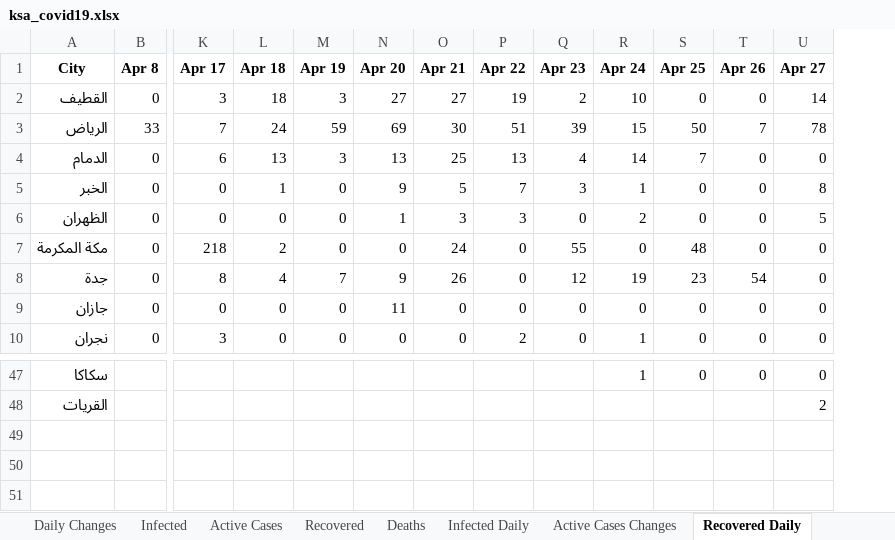
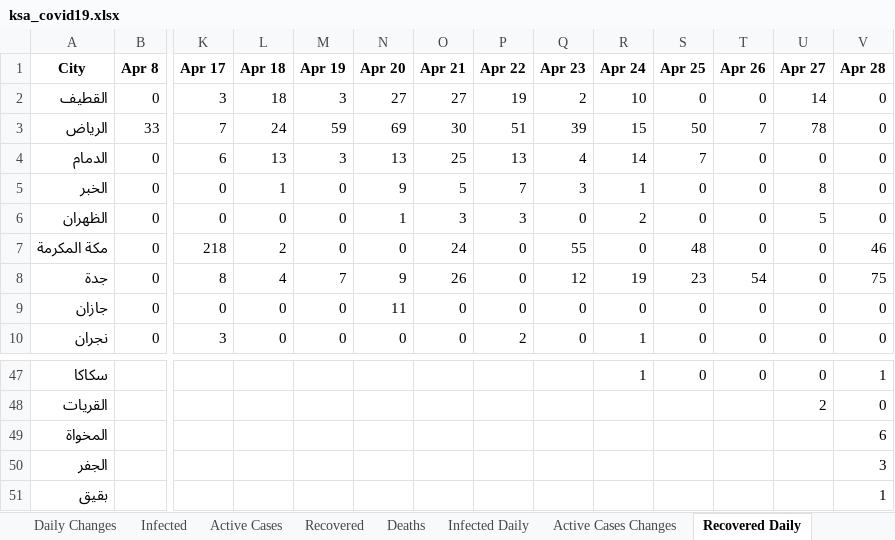
Before and after one commit to MohammedAlawami/Saudi-Arabia-COVID-19-Dashboard-Scraping, an Excel workbook: ksa_covid19.xlsx, sheet Recovered Daily, drawn as a sheet; only a part is shown, gaps mark what is left out; values as stored, in another font and other column widths than the file's, no borders; rows hold the shown columns only; the diff names each change by its address in the sheet, - before the commit and + after, or states it on an @@ line.

```diff
--- a/ksa_covid19.xlsx (sheet Recovered Daily)
+++ b/ksa_covid19.xlsx (sheet Recovered Daily)
+column V (Apr 28), rows 2-10: 0 | 0 | 0 | 0 | 0 | 46 | 75 | 0 | 0; rows 47-48: 1 | 0
+row 49: المخواة |  |  |  |  |  |  |  |  |  |  |  |  | 6
+row 50: الجفر |  |  |  |  |  |  |  |  |  |  |  |  | 3
+row 51: بقيق |  |  |  |  |  |  |  |  |  |  |  |  | 1
```
Also changed, not shown: sheet Daily Changes, sheet Recovered, sheet Death Daily, sheet Infected Daily, sheet Active Cases Changes, sheet Deaths, 2 more sheets.
